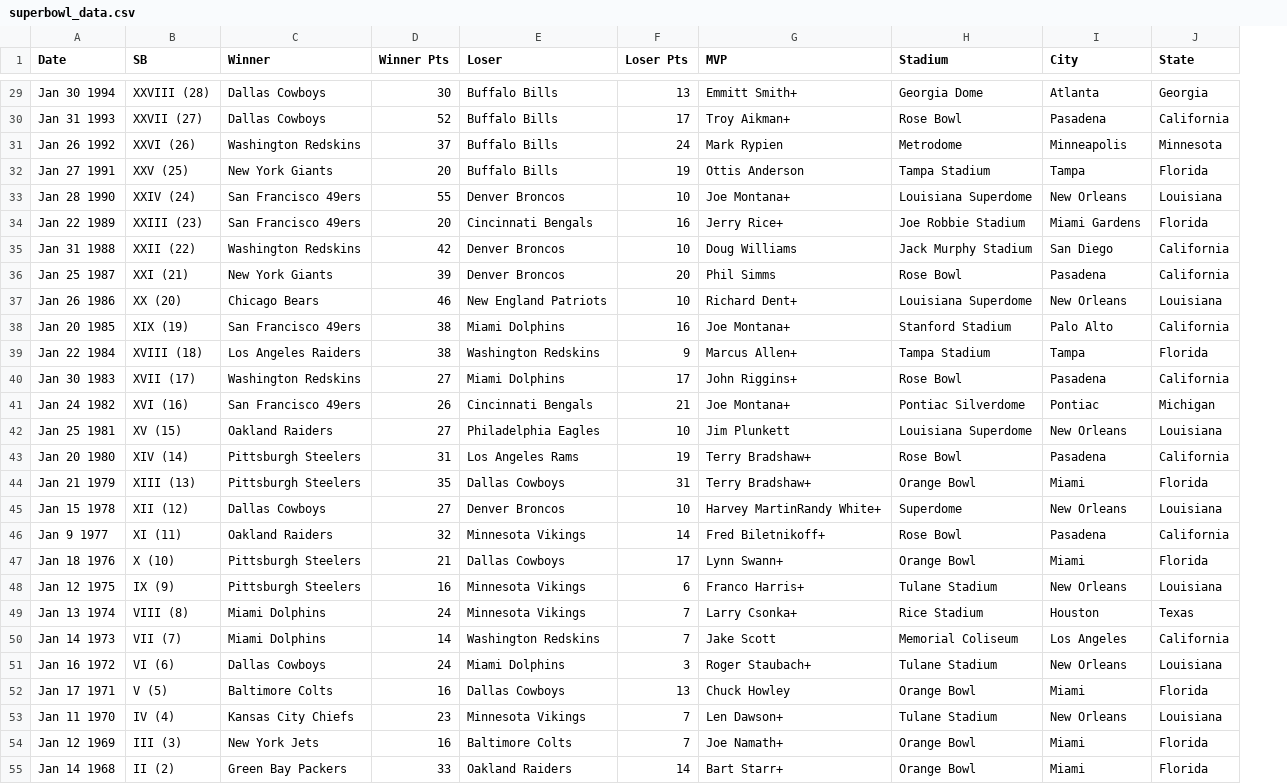
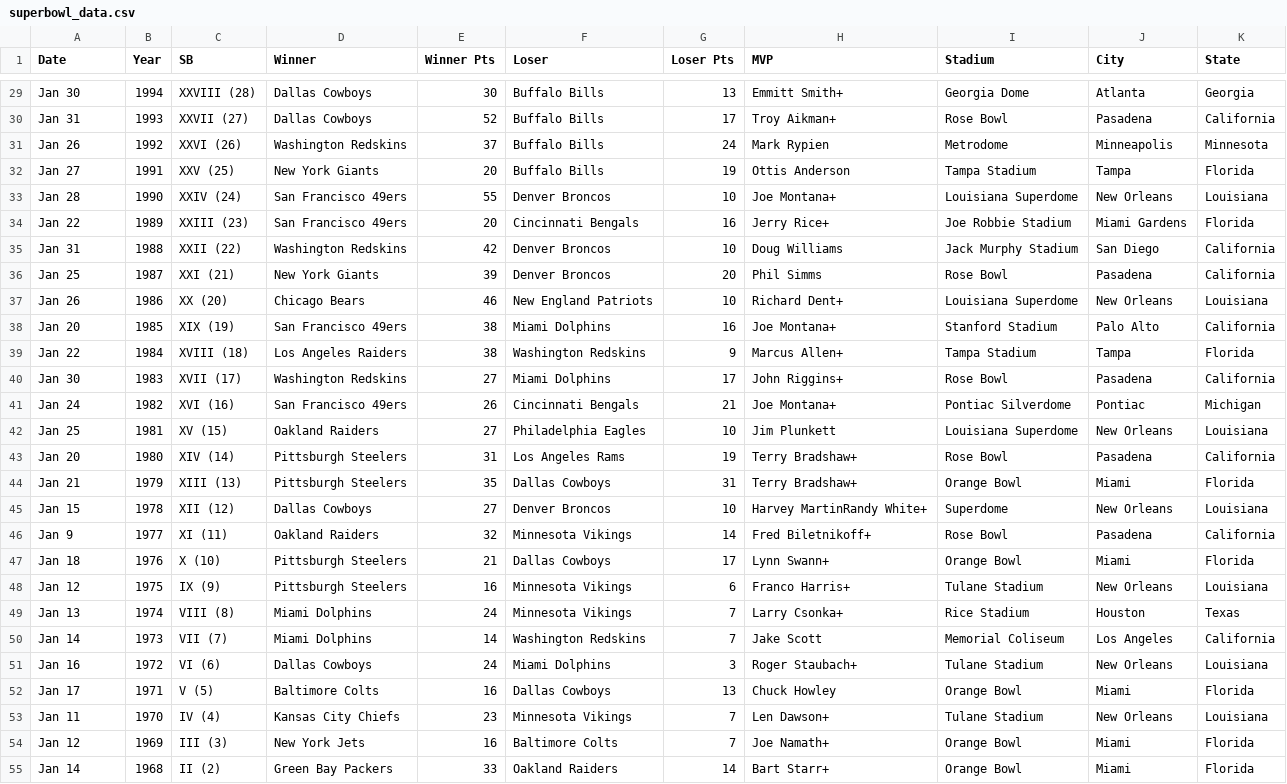
Before and after one commit to atrgrad/Project-1_Team-2, a CSV file: superbowl_data.csv, drawn as a sheet; only a part is shown, gaps mark what is left out; the diff covers the shown part only; the diff names each change by its address in the sheet, - before the commit and + after, or states it on an @@ line.

```diff
--- a/superbowl_data.csv
+++ b/superbowl_data.csv
+column B (Year), rows 29-55: 1994 | 1993 | 1992 | 1991 | 1990 | 1989 | 1988 | 1987 | 1986 | 1985 | 1984 | 1983 | 1982 | 1981 | 1980 | 1979 | 1978 | 1977 | 1976 | 1975 | 1974 | 1973 | 1972 | 1971 | 1970 | 1969 | 1968
-A29 (Date): Jan 30 1994
+A29 (Date): Jan 30
-A30 (Date): Jan 31 1993
+A30 (Date): Jan 31
-A31 (Date): Jan 26 1992
+A31 (Date): Jan 26
-A32 (Date): Jan 27 1991
+A32 (Date): Jan 27
-A33 (Date): Jan 28 1990
+A33 (Date): Jan 28
-A34 (Date): Jan 22 1989
+A34 (Date): Jan 22
-A35 (Date): Jan 31 1988
+A35 (Date): Jan 31
-A36 (Date): Jan 25 1987
+A36 (Date): Jan 25
-A37 (Date): Jan 26 1986
+A37 (Date): Jan 26
-A38 (Date): Jan 20 1985
+A38 (Date): Jan 20
-A39 (Date): Jan 22 1984
+A39 (Date): Jan 22
-A40 (Date): Jan 30 1983
+A40 (Date): Jan 30
-A41 (Date): Jan 24 1982
+A41 (Date): Jan 24
-A42 (Date): Jan 25 1981
+A42 (Date): Jan 25
-A43 (Date): Jan 20 1980
+A43 (Date): Jan 20
-A44 (Date): Jan 21 1979
+A44 (Date): Jan 21
-A45 (Date): Jan 15 1978
+A45 (Date): Jan 15
-A46 (Date): Jan 9 1977
+A46 (Date): Jan 9
-A47 (Date): Jan 18 1976
+A47 (Date): Jan 18
-A48 (Date): Jan 12 1975
+A48 (Date): Jan 12
-A49 (Date): Jan 13 1974
+A49 (Date): Jan 13
-A50 (Date): Jan 14 1973
+A50 (Date): Jan 14
-A51 (Date): Jan 16 1972
+A51 (Date): Jan 16
-A52 (Date): Jan 17 1971
+A52 (Date): Jan 17
-A53 (Date): Jan 11 1970
+A53 (Date): Jan 11
-A54 (Date): Jan 12 1969
+A54 (Date): Jan 12
-A55 (Date): Jan 14 1968
+A55 (Date): Jan 14
```
Also changed, not shown: 28 edited cells elsewhere in this file, 1 other file.
